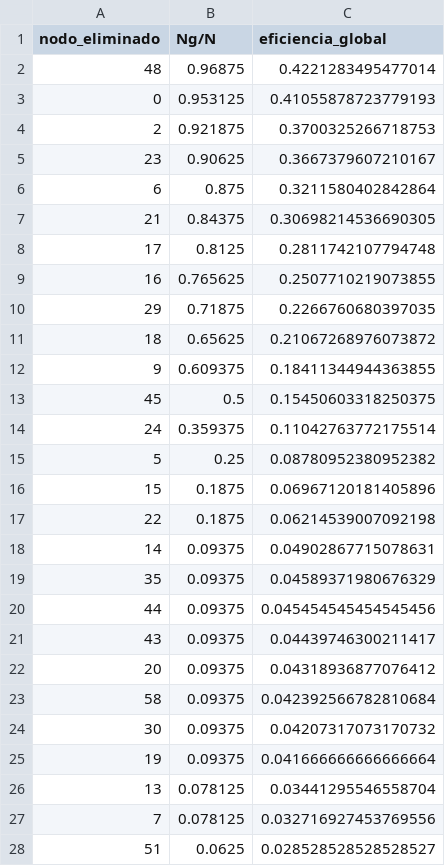
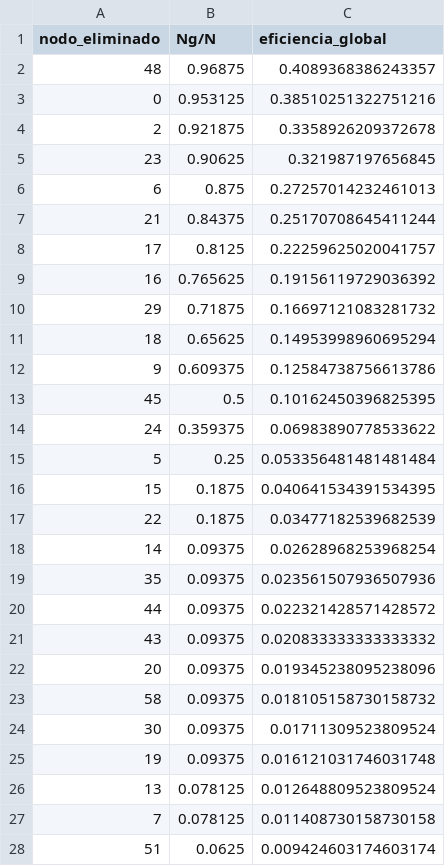
Before and after one commit to Grupo-12-DMCyT/Comparative-Analysis-in-Two-Human-Networks, a CSV file: datasets/robustez/terrorist_betweenness_node_delete.csv, drawn as a sheet; only a part is shown; the diff covers the shown part only.

```diff
--- a/datasets/robustez/terrorist_betweenness_node_delete.csv
+++ b/datasets/robustez/terrorist_betweenness_node_delete.csv
@@ -1,28 +1,28 @@
 nodo_eliminado,Ng/N,eficiencia_global
-48,0.96875,0.4221283495477014
-0,0.953125,0.41055878723779193
-2,0.921875,0.3700325266718753
-23,0.90625,0.3667379607210167
-6,0.875,0.3211580402842864
-21,0.84375,0.30698214536690305
-17,0.8125,0.2811742107794748
-16,0.765625,0.2507710219073855
-29,0.71875,0.2266760680397035
-18,0.65625,0.21067268976073872
-9,0.609375,0.18411344944363855
-45,0.5,0.15450603318250375
-24,0.359375,0.11042763772175514
-5,0.25,0.08780952380952382
-15,0.1875,0.06967120181405896
-22,0.1875,0.06214539007092198
-14,0.09375,0.04902867715078631
-35,0.09375,0.04589371980676329
-44,0.09375,0.045454545454545456
-43,0.09375,0.04439746300211417
-20,0.09375,0.04318936877076412
-58,0.09375,0.042392566782810684
-30,0.09375,0.04207317073170732
-19,0.09375,0.041666666666666664
-13,0.078125,0.03441295546558704
-7,0.078125,0.032716927453769556
-51,0.0625,0.028528528528528527
+48,0.96875,0.4089368386243357
+0,0.953125,0.38510251322751216
+2,0.921875,0.3358926209372678
+23,0.90625,0.321987197656845
+6,0.875,0.27257014232461013
+21,0.84375,0.25170708645411244
+17,0.8125,0.22259625020041757
+16,0.765625,0.19156119729036392
+29,0.71875,0.16697121083281732
+18,0.65625,0.14953998960695294
+9,0.609375,0.12584738756613786
+45,0.5,0.10162450396825395
+24,0.359375,0.06983890778533622
+5,0.25,0.053356481481481484
+15,0.1875,0.040641534391534395
+22,0.1875,0.03477182539682539
+14,0.09375,0.02628968253968254
+35,0.09375,0.023561507936507936
+44,0.09375,0.022321428571428572
+43,0.09375,0.020833333333333332
+20,0.09375,0.019345238095238096
+58,0.09375,0.018105158730158732
+30,0.09375,0.01711309523809524
+19,0.09375,0.016121031746031748
+13,0.078125,0.012648809523809524
+7,0.078125,0.011408730158730158
+51,0.0625,0.009424603174603174
```
Also changed, not shown: 35 edited cells elsewhere in this file, datasets/robustez/email_betweenness_node_delete.csv, datasets/robustez/email_grade_node_delete.csv, 4 other files.
